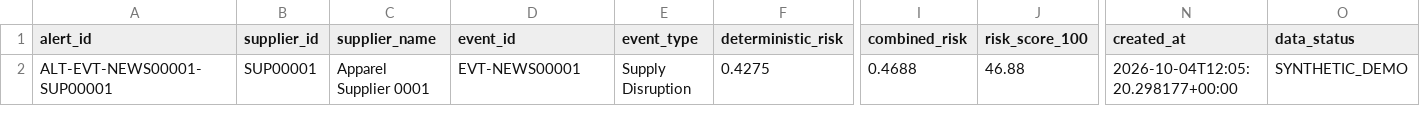
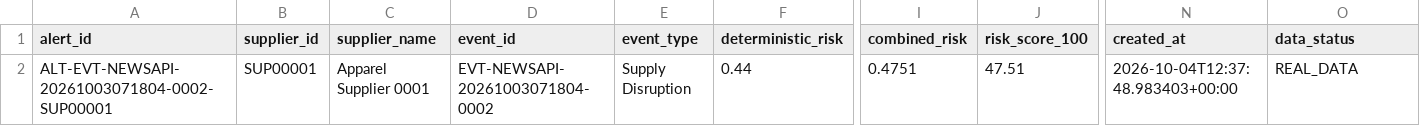
Before and after one commit to Ritesh2896/NEWS_TO_SUPPLY_CHAIN_RISK, a CSV file: data/processed/alerts.csv, drawn as a sheet; only a part is shown, gaps mark what is left out; the diff names each change by its address in the sheet, - before the commit and + after, or states it on an @@ line.

Commit message:
feat(data): ingest live real-world news articles and update graph disruption alerts

```diff
--- a/data/processed/alerts.csv
+++ b/data/processed/alerts.csv
-A2 (alert_id): ALT-EVT-NEWS00001-SUP00001
+A2 (alert_id): ALT-EVT-NEWSAPI-20261003071804-0002-SUP00001
-D2 (event_id): EVT-NEWS00001
+D2 (event_id): EVT-NEWSAPI-20261003071804-0002
-F2 (deterministic_risk): 0.4275
+F2 (deterministic_risk): 0.44
-I2 (combined_risk): 0.4688
+I2 (combined_risk): 0.4751
-J2 (risk_score_100): 46.88
+J2 (risk_score_100): 47.51
-N2 (created_at): 2026-10-04T12:05:20.298177+00:00
+N2 (created_at): 2026-10-04T12:37:48.983403+00:00
-O2 (data_status): SYNTHETIC_DEMO
+O2 (data_status): REAL_DATA
```
Also changed, not shown: data/processed/events_live.csv, data/processed/final_alerts.csv, 3 other files.
